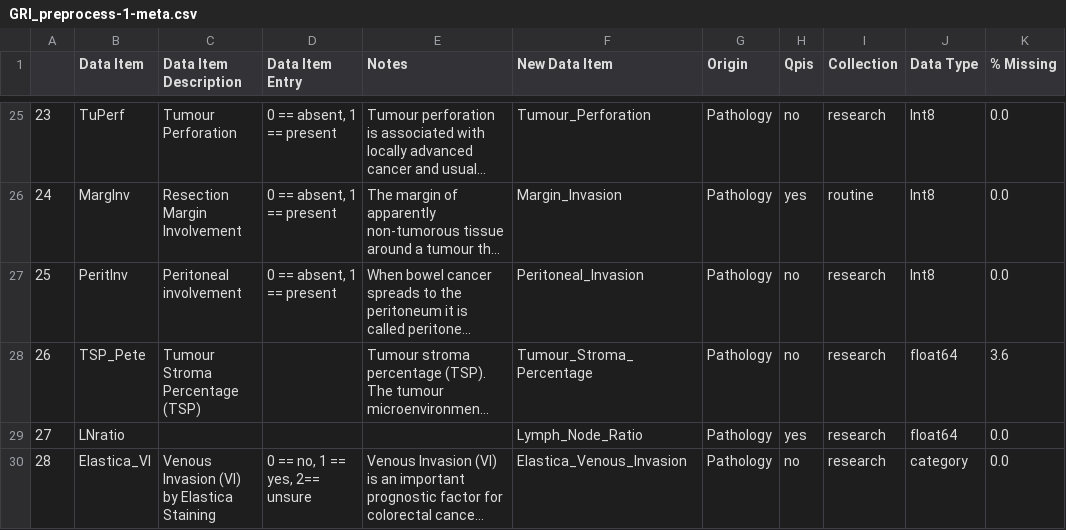
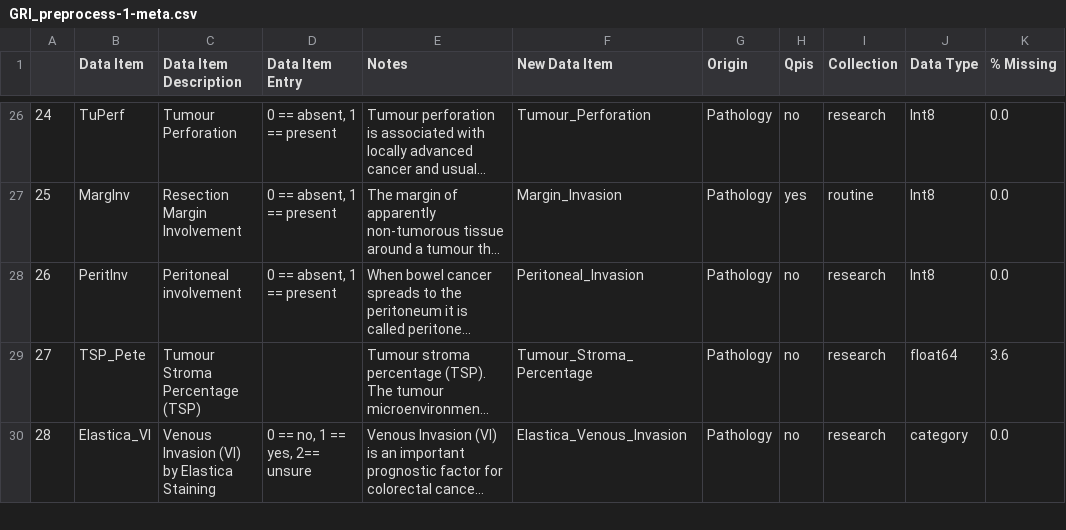
Before and after one commit to BBolosSierra/GRI_analysis, a CSV file: data/GRI_preprocess-1-meta.csv, drawn as a sheet; only a part is shown, gaps mark what is left out; long unchanged cells end in …; removed rows and columns are numbered as before the commit, all else as after; the diff covers the shown part only; the diff names each change by its address in the sheet, - before the commit and + after, or states it on an @@ line.

```diff
--- a/data/GRI_preprocess-1-meta.csv
+++ b/data/GRI_preprocess-1-meta.csv
@@ column A renumbered between rows 21 and 67 @@
-row 29: 27 | LNratio |  |  |  | Lymph_Node_Ratio | Pathology | yes | research | float64 | 0.0
```
Also changed, not shown: 2 added rows and 1 removed row elsewhere in this file, 2 other files.
